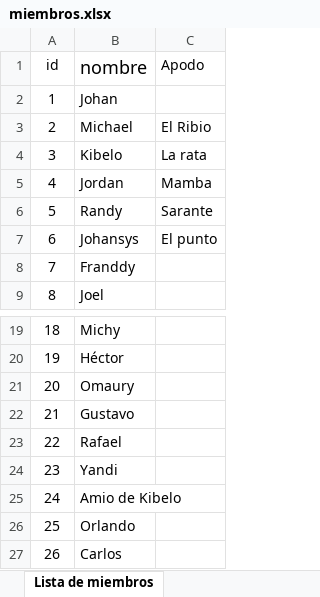
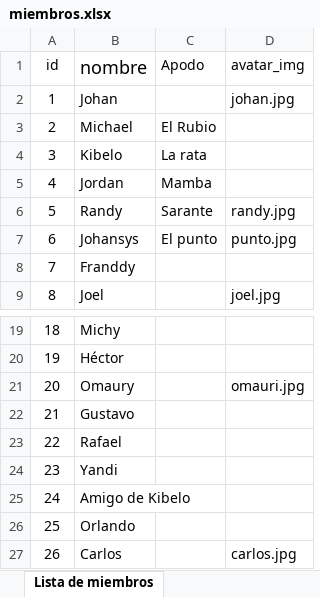
Before and after one commit to Johan-rosa/goat_app, an Excel workbook: data/miembros.xlsx, sheet Lista de miembros, drawn as a sheet; only a part is shown, gaps mark what is left out; values as stored, in another font and other column widths than the file's, no borders; the diff names each change by its address in the sheet, - before the commit and + after, or states it on an @@ line.

```diff
--- a/data/miembros.xlsx (sheet Lista de miembros)
+++ b/data/miembros.xlsx (sheet Lista de miembros)
+column D (avatar_img), rows 2-9: johan.jpg |  |  |  | randy.jpg | punto.jpg |  | joel.jpg; rows 21-27: omauri.jpg |  |  |  |  |  | carlos.jpg
-C3 (Apodo): El Ribio
+C3 (Apodo): El Rubio
-B25 (nombre): Amio de Kibelo
+B25 (nombre): Amigo de Kibelo
```
Also changed, not shown: 33 other files.
